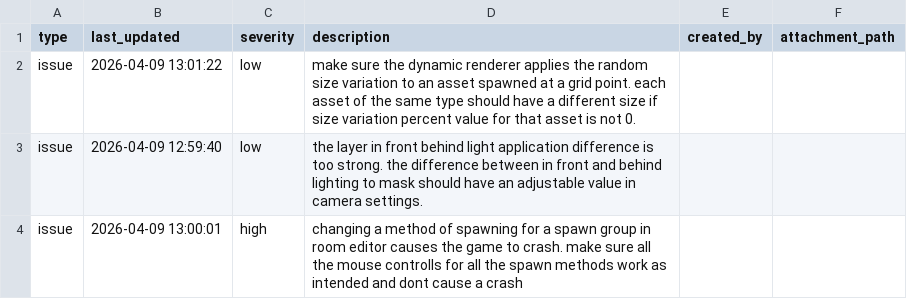
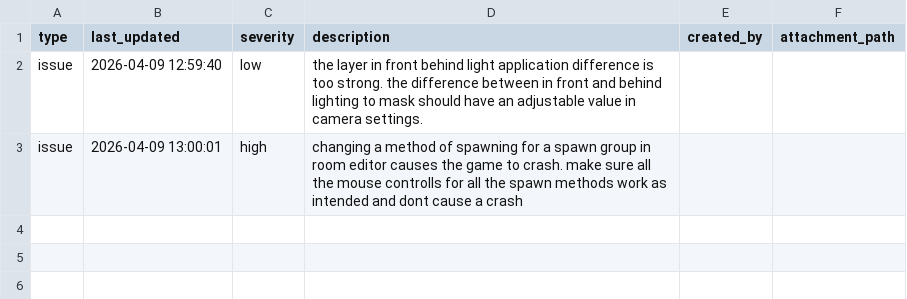
Before and after one commit to cabbabbage/ENGINE-2.0, a CSV file: tasks.csv, drawn as a sheet; the diff names each change by its address in the sheet, - before the commit and + after, or states it on an @@ line.

```diff
--- a/tasks.csv
+++ b/tasks.csv
-row 2: issue | 2026-04-09 13:01:22 | low | make sure the dynamic renderer applies the random size variation to an asset spawned at a grid point. each asset of the same type should have a different size if size variation percent value for that asset is not 0.
```
Also changed, not shown: 10 other files.
